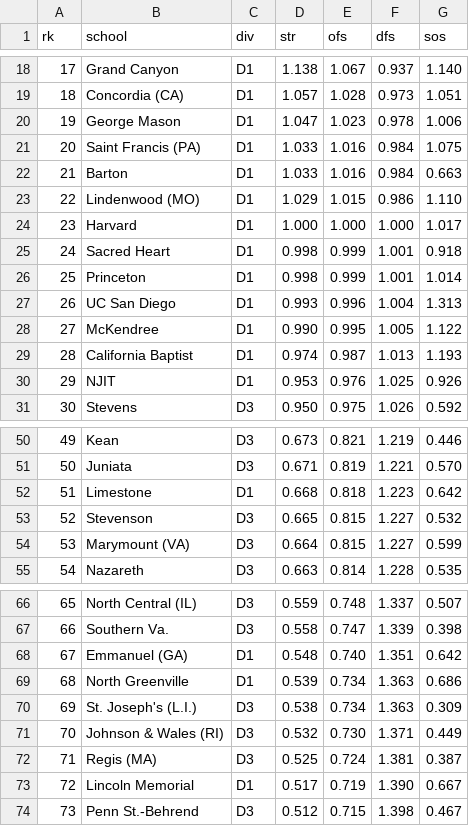
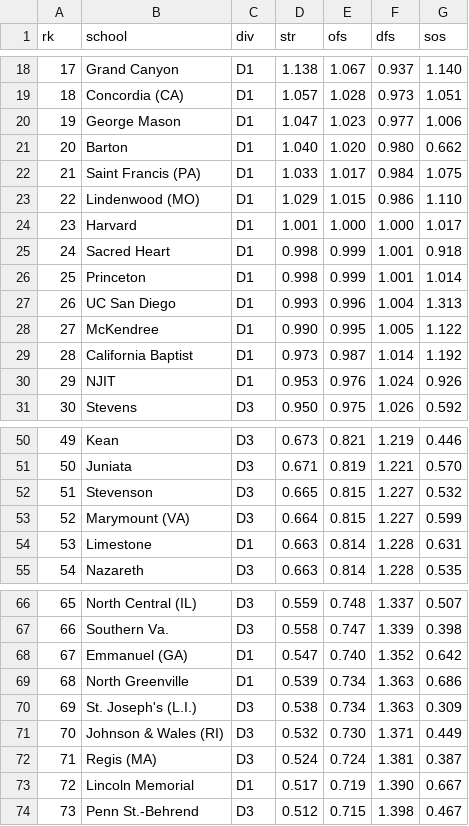
Before and after one commit to octonion/volleyball-m, a CSV file: ncaa_pbp/sos/current_ranking.csv, drawn as a sheet; only a part is shown, gaps mark what is left out; the diff covers the shown part only.

```diff
--- a/ncaa_pbp/sos/current_ranking.csv
+++ b/ncaa_pbp/sos/current_ranking.csv
@@ -19,7 +19,7 @@ rk,school,div,str,ofs,dfs,sos
 18,Concordia (CA),D1,1.057,1.028,0.973,1.051
-19,George Mason,D1,1.047,1.023,0.978,1.006
-20,Saint Francis (PA),D1,1.033,1.016,0.984,1.075
-21,Barton,D1,1.033,1.016,0.984,0.663
+19,George Mason,D1,1.047,1.023,0.977,1.006
+20,Barton,D1,1.040,1.020,0.980,0.662
+21,Saint Francis (PA),D1,1.033,1.017,0.984,1.075
 22,Lindenwood (MO),D1,1.029,1.015,0.986,1.110
-23,Harvard,D1,1.000,1.000,1.000,1.017
+23,Harvard,D1,1.001,1.000,1.000,1.017
 24,Sacred Heart,D1,0.998,0.999,1.001,0.918
@@ -28,4 +28,4 @@ rk,school,div,str,ofs,dfs,sos
 27,McKendree,D1,0.990,0.995,1.005,1.122
-28,California Baptist,D1,0.974,0.987,1.013,1.193
-29,NJIT,D1,0.953,0.976,1.025,0.926
+28,California Baptist,D1,0.973,0.987,1.014,1.192
+29,NJIT,D1,0.953,0.976,1.024,0.926
 30,Stevens,D3,0.950,0.975,1.026,0.592
@@ -51,5 +51,5 @@ rk,school,div,str,ofs,dfs,sos
 50,Juniata,D3,0.671,0.819,1.221,0.570
-51,Limestone,D1,0.668,0.818,1.223,0.642
-52,Stevenson,D3,0.665,0.815,1.227,0.532
-53,Marymount (VA),D3,0.664,0.815,1.227,0.599
+51,Stevenson,D3,0.665,0.815,1.227,0.532
+52,Marymount (VA),D3,0.664,0.815,1.227,0.599
+53,Limestone,D1,0.663,0.814,1.228,0.631
 54,Nazareth,D3,0.663,0.814,1.228,0.535
@@ -67,3 +67,3 @@ rk,school,div,str,ofs,dfs,sos
 66,Southern Va.,D3,0.558,0.747,1.339,0.398
-67,Emmanuel (GA),D1,0.548,0.740,1.351,0.642
+67,Emmanuel (GA),D1,0.547,0.740,1.352,0.642
 68,North Greenville,D1,0.539,0.734,1.363,0.686
@@ -71,3 +71,3 @@ rk,school,div,str,ofs,dfs,sos
 70,Johnson & Wales (RI),D3,0.532,0.730,1.371,0.449
-71,Regis (MA),D3,0.525,0.724,1.381,0.387
+71,Regis (MA),D3,0.524,0.724,1.381,0.387
 72,Lincoln Memorial,D1,0.517,0.719,1.390,0.667
```
Also changed, not shown: 6 edited cells elsewhere in this file, ncaa_pbp/tsv/ncaa_team_schedules_mt_2017_1.tsv, 12 other files.
